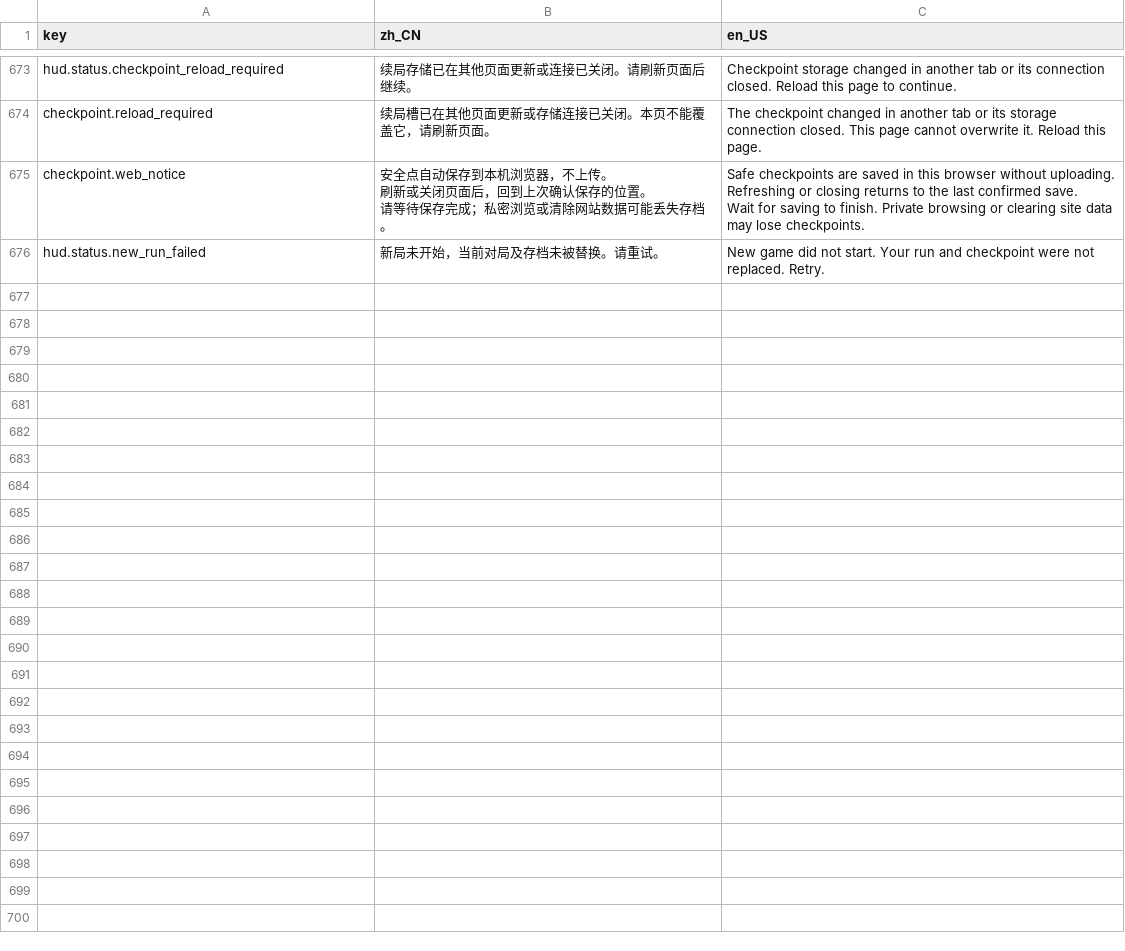
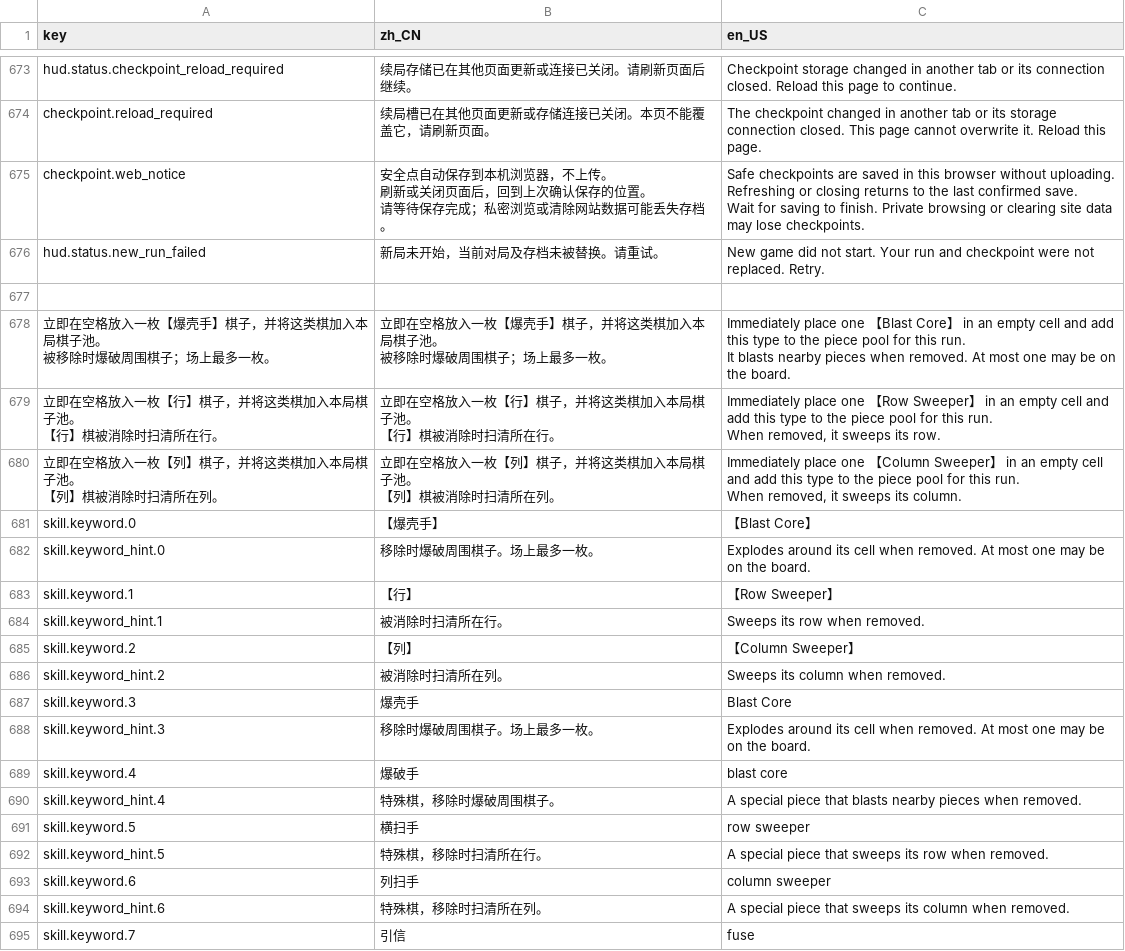
Before and after one commit to LiGameAcademy/GodotRogueMatcher, a CSV file: localization/game.csv, drawn as a sheet; only a part is shown, gaps mark what is left out; ↵ is a line break in a cell; the diff covers the shown part only; the diff names each change by its address in the sheet, - before the commit and + after, or states it on an @@ line.

```diff
--- a/localization/game.csv
+++ b/localization/game.csv
+row 677: (empty)
+row 678: 立即在空格放入一枚【爆壳手】棋子，并将这类棋加入本局棋子池。 ↵ 被移除时爆破周围棋子；场上最多一枚。 | 立即在空格放入一枚【爆壳手】棋子，并将这类棋加入本局棋子池。 ↵ 被移除时爆破周围棋子；场上最多一枚。 | Immediately place one 【Blast Core】 in an empty cell and add this type to the piece pool for this run. ↵ It blasts nearby pieces when removed. At most one may be on the board.
+row 679: 立即在空格放入一枚【行】棋子，并将这类棋加入本局棋子池。 ↵ 【行】棋被消除时扫清所在行。 | 立即在空格放入一枚【行】棋子，并将这类棋加入本局棋子池。 ↵ 【行】棋被消除时扫清所在行。 | Immediately place one 【Row Sweeper】 in an empty cell and add this type to the piece pool for this run. ↵ When removed, it sweeps its row.
+row 680: 立即在空格放入一枚【列】棋子，并将这类棋加入本局棋子池。 ↵ 【列】棋被消除时扫清所在列。 | 立即在空格放入一枚【列】棋子，并将这类棋加入本局棋子池。 ↵ 【列】棋被消除时扫清所在列。 | Immediately place one 【Column Sweeper】 in an empty cell and add this type to the piece pool for this run. ↵ When removed, it sweeps its column.
+row 681: skill.keyword.0 | 【爆壳手】 | 【Blast Core】
+row 682: skill.keyword_hint.0 | 移除时爆破周围棋子。场上最多一枚。 | Explodes around its cell when removed. At most one may be on the board.
+row 683: skill.keyword.1 | 【行】 | 【Row Sweeper】
+row 684: skill.keyword_hint.1 | 被消除时扫清所在行。 | Sweeps its row when removed.
+row 685: skill.keyword.2 | 【列】 | 【Column Sweeper】
+row 686: skill.keyword_hint.2 | 被消除时扫清所在列。 | Sweeps its column when removed.
+row 687: skill.keyword.3 | 爆壳手 | Blast Core
+row 688: skill.keyword_hint.3 | 移除时爆破周围棋子。场上最多一枚。 | Explodes around its cell when removed. At most one may be on the board.
+row 689: skill.keyword.4 | 爆破手 | blast core
+row 690: skill.keyword_hint.4 | 特殊棋，移除时爆破周围棋子。 | A special piece that blasts nearby pieces when removed.
+row 691: skill.keyword.5 | 横扫手 | row sweeper
+row 692: skill.keyword_hint.5 | 特殊棋，移除时扫清所在行。 | A special piece that sweeps its row when removed.
+row 693: skill.keyword.6 | 列扫手 | column sweeper
+row 694: skill.keyword_hint.6 | 特殊棋，移除时扫清所在列。 | A special piece that sweeps its column when removed.
+row 695: skill.keyword.7 | 引信 | fuse
```
Also changed, not shown: 35 added rows elsewhere in this file, 30 other files.
